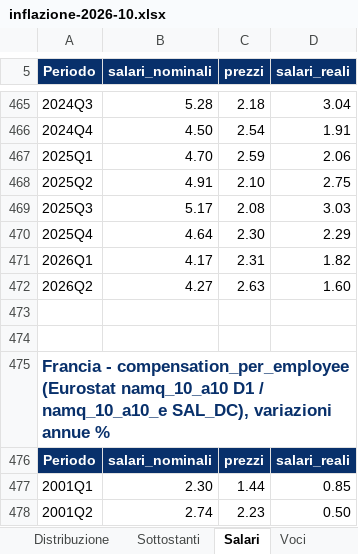
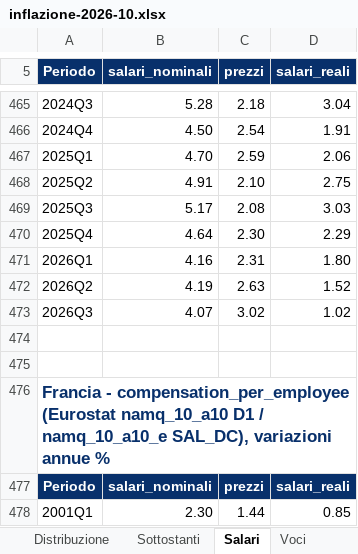
Before and after one commit to guado77/market-desk, an Excel workbook: assets/hicp-wrap/inflazione-2026-10.xlsx, sheet Salari, drawn as a sheet; only a part is shown, gaps mark what is left out; the shorter side is filled out with more unchanged rows; values as stored, in another font and other column widths than the file's, no borders; the diff names each change by its address in the sheet, - before the commit and + after, or states it on an @@ line.

```diff
--- a/assets/hicp-wrap/inflazione-2026-10.xlsx (sheet Salari)
+++ b/assets/hicp-wrap/inflazione-2026-10.xlsx (sheet Salari)
-B471 (salari_nominali): 4.17
+B471 (salari_nominali): 4.16
-D471 (salari_reali): 1.82
+D471 (salari_reali): 1.80
-B472 (salari_nominali): 4.27
+B472 (salari_nominali): 4.19
-D472 (salari_reali): 1.60
+D472 (salari_reali): 1.52
+row 473: 2026Q3 | 4.07 | 3.02 | 1.02
```
Also changed, not shown: sheet EA, sheet Proiezioni, 2 other files.
